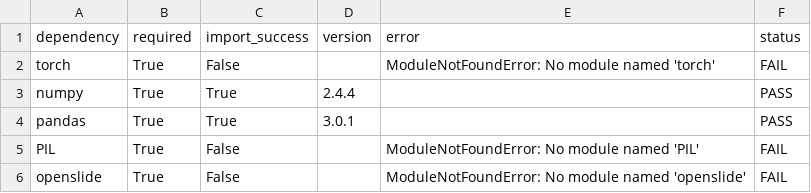
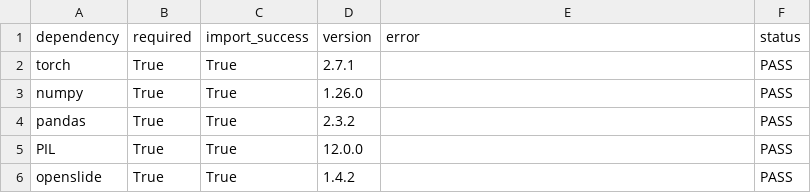
Before and after one commit to rzuberi/multimodal-barretts-progression, a CSV file: reports/thesis_ch1/lgd2_histology_runtime_env_audit.csv, drawn as a sheet.

Commit message:
Run LGD2 histology row 0 dry run

```diff
--- a/reports/thesis_ch1/lgd2_histology_runtime_env_audit.csv
+++ b/reports/thesis_ch1/lgd2_histology_runtime_env_audit.csv
@@ -1,6 +1,6 @@
 dependency,required,import_success,version,error,status
-torch,True,False,,ModuleNotFoundError: No module named 'torch',FAIL
-numpy,True,True,2.4.4,,PASS
-pandas,True,True,3.0.1,,PASS
-PIL,True,False,,ModuleNotFoundError: No module named 'PIL',FAIL
-openslide,True,False,,ModuleNotFoundError: No module named 'openslide',FAIL
+torch,True,True,2.7.1,,PASS
+numpy,True,True,1.26.0,,PASS
+pandas,True,True,2.3.2,,PASS
+PIL,True,True,12.0.0,,PASS
+openslide,True,True,1.4.2,,PASS
```
Also changed, not shown: reports/thesis_ch1/lgd2_histology_dry_run_execution_status.csv, reports/thesis_ch1/lgd2_histology_dry_run_summary.csv, 13 other files.
